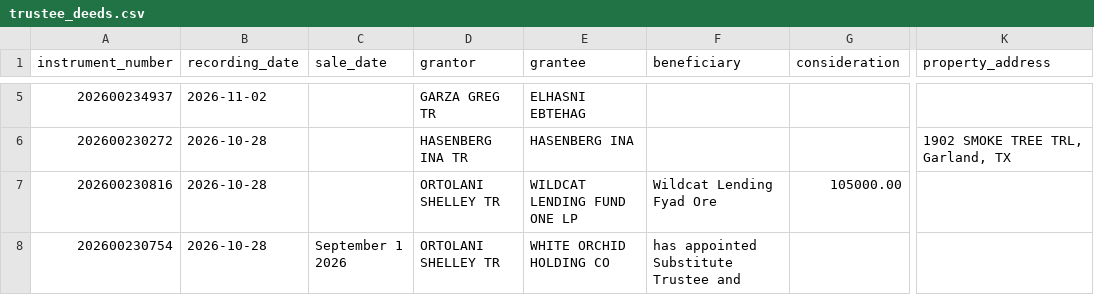
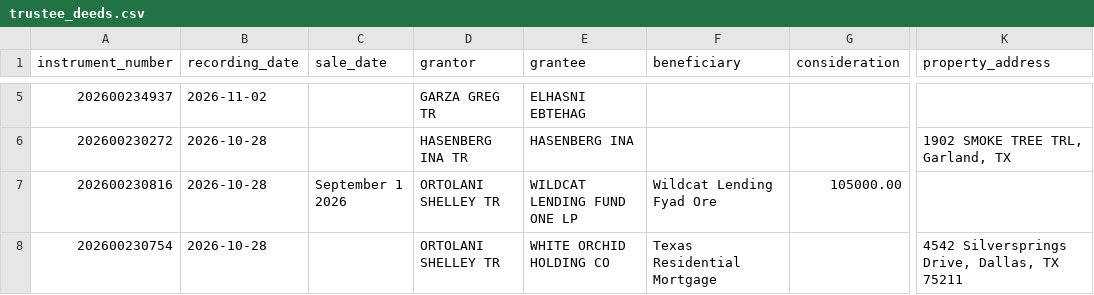
Before and after one commit to Sellmyhousefast247/Dallas-leads, a CSV file: data/trustee_deeds.csv, drawn as a sheet; only a part is shown, gaps mark what is left out; the diff covers the shown part only; the diff names each change by its address in the sheet, - before the commit and + after, or states it on an @@ line.

```diff
--- a/data/trustee_deeds.csv
+++ b/data/trustee_deeds.csv
-C7 (sale_date): (empty)
+C7 (sale_date): September 1 2026
-C8 (sale_date): September 1 2026
+C8 (sale_date): (empty)
-F8 (beneficiary): has appointed Substitute Trustee and
+F8 (beneficiary): Texas Residential Mortgage
-K8 (property_address): (empty)
+K8 (property_address): 4542 Silversprings Drive, Dallas, TX 75211
```
Also changed, not shown: 1 added row, 1 removed row and 2 edited cells elsewhere in this file, data/trustee_deeds_dallas.csv, 11 other files.
